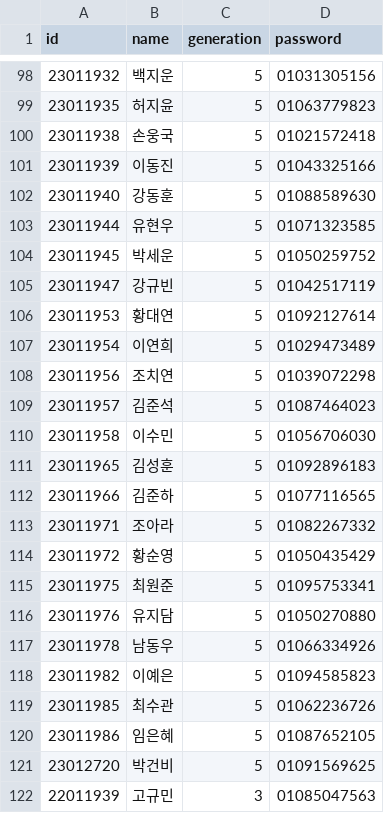
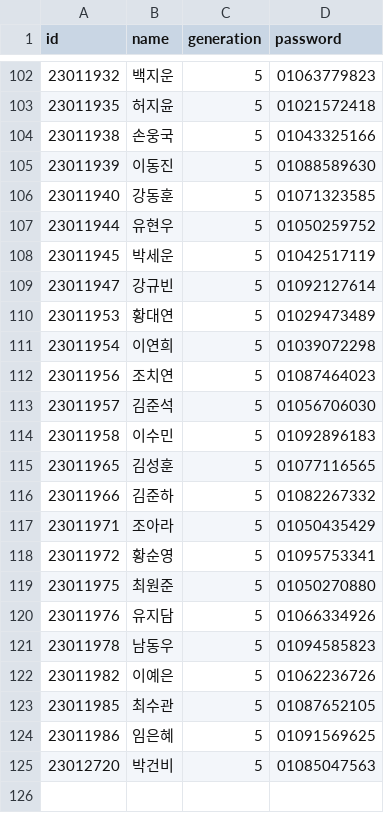
Before and after one commit to leegusrb/BINARY-HOMEPAGE, a CSV file: back-end/src/main/resources/csv/member_list.csv, drawn as a sheet; only a part is shown, gaps mark what is left out; the diff covers the shown part only.

```diff
--- a/back-end/src/main/resources/csv/member_list.csv
+++ b/back-end/src/main/resources/csv/member_list.csv
@@ -98,25 +102,24 @@
-23011932,백지운,5,01031305156
-23011935,허지윤,5,01063779823
-23011938,손웅국,5,01021572418
-23011939,이동진,5,01043325166
-23011940,강동훈,5,01088589630
-23011944,유현우,5,01071323585
-23011945,박세운,5,01050259752
-23011947,강규빈,5,01042517119
-23011953,황대연,5,01092127614
-23011954,이연희,5,01029473489
-23011956,조치연,5,01039072298
-23011957,김준석,5,01087464023
-23011958,이수민,5,01056706030
-23011965,김성훈,5,01092896183
-23011966,김준하,5,01077116565
-23011971,조아라,5,01082267332
-23011972,황순영,5,01050435429
-23011975,최원준,5,01095753341
-23011976,유지담,5,01050270880
-23011978,남동우,5,01066334926
-23011982,이예은,5,01094585823
-23011985,최수관,5,01062236726
-23011986,임은혜,5,01087652105
-23012720,박건비,5,01091569625
-22011939,고규민,3,01085047563
+23011932,백지운,5,01063779823
+23011935,허지윤,5,01021572418
+23011938,손웅국,5,01043325166
+23011939,이동진,5,01088589630
+23011940,강동훈,5,01071323585
+23011944,유현우,5,01050259752
+23011945,박세운,5,01042517119
+23011947,강규빈,5,01092127614
+23011953,황대연,5,01029473489
+23011954,이연희,5,01039072298
+23011956,조치연,5,01087464023
+23011957,김준석,5,01056706030
+23011958,이수민,5,01092896183
+23011965,김성훈,5,01077116565
+23011966,김준하,5,01082267332
+23011971,조아라,5,01050435429
+23011972,황순영,5,01095753341
+23011975,최원준,5,01050270880
+23011976,유지담,5,01066334926
+23011978,남동우,5,01094585823
+23011982,이예은,5,01062236726
+23011985,최수관,5,01087652105
+23011986,임은혜,5,01091569625
+23012720,박건비,5,01085047563
```
Also changed, not shown: 4 added rows and 55 edited cells elsewhere in this file, 13 other files.
